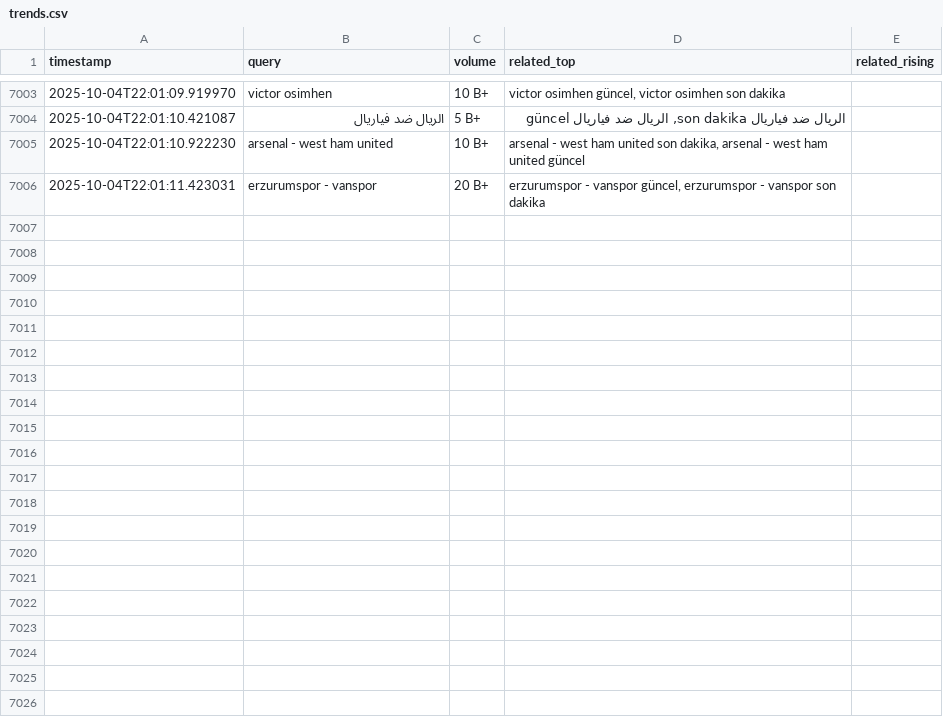
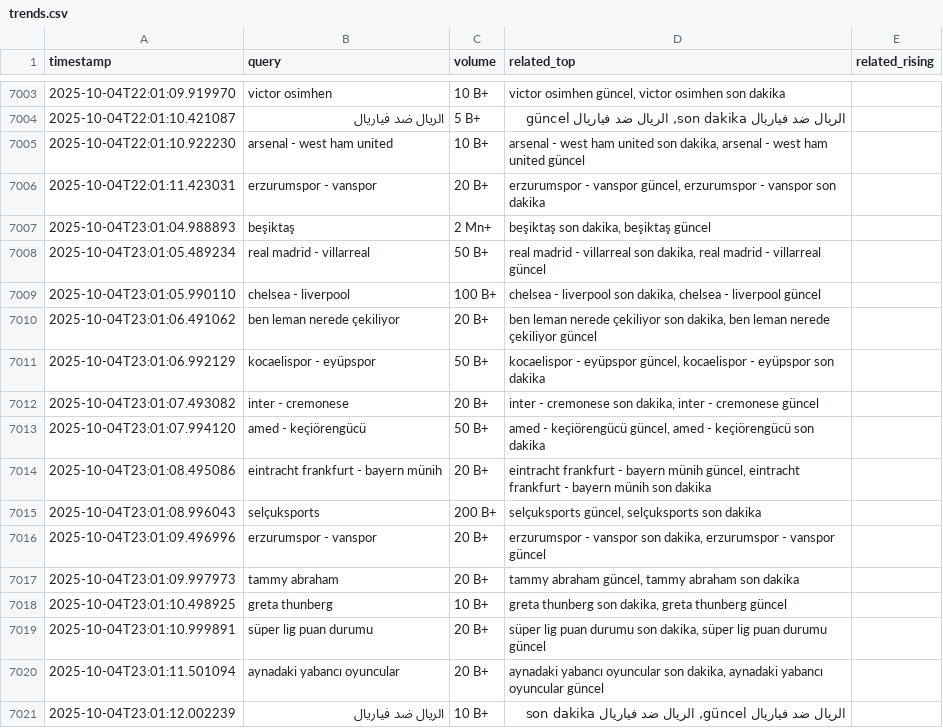
Before and after one commit to igyccmt/trends-scraper, a CSV file: trends.csv, drawn as a sheet; only a part is shown, gaps mark what is left out; the diff names each change by its address in the sheet, - before the commit and + after, or states it on an @@ line.

```diff
--- a/trends.csv
+++ b/trends.csv
+row 7007: 2025-10-04T23:01:04.988893 | beşiktaş | 2 Mn+ | beşiktaş son dakika, beşiktaş güncel
+row 7008: 2025-10-04T23:01:05.489234 | real madrid - villarreal | 50 B+ | real madrid - villarreal son dakika, real madrid - villarreal güncel
+row 7009: 2025-10-04T23:01:05.990110 | chelsea - liverpool | 100 B+ | chelsea - liverpool son dakika, chelsea - liverpool güncel
+row 7010: 2025-10-04T23:01:06.491062 | ben leman nerede çekiliyor | 20 B+ | ben leman nerede çekiliyor son dakika, ben leman nerede çekiliyor güncel
+row 7011: 2025-10-04T23:01:06.992129 | kocaelispor - eyüpspor | 50 B+ | kocaelispor - eyüpspor güncel, kocaelispor - eyüpspor son dakika
+row 7012: 2025-10-04T23:01:07.493082 | inter - cremonese | 20 B+ | inter - cremonese son dakika, inter - cremonese güncel
+row 7013: 2025-10-04T23:01:07.994120 | amed - keçiörengücü | 50 B+ | amed - keçiörengücü güncel, amed - keçiörengücü son dakika
+row 7014: 2025-10-04T23:01:08.495086 | eintracht frankfurt - bayern münih | 20 B+ | eintracht frankfurt - bayern münih güncel, eintracht frankfurt - bayern münih son dakika
+row 7015: 2025-10-04T23:01:08.996043 | selçuksports | 200 B+ | selçuksports güncel, selçuksports son dakika
+row 7016: 2025-10-04T23:01:09.496996 | erzurumspor - vanspor | 20 B+ | erzurumspor - vanspor son dakika, erzurumspor - vanspor güncel
+row 7017: 2025-10-04T23:01:09.997973 | tammy abraham | 20 B+ | tammy abraham güncel, tammy abraham son dakika
+row 7018: 2025-10-04T23:01:10.498925 | greta thunberg | 10 B+ | greta thunberg son dakika, greta thunberg güncel
+row 7019: 2025-10-04T23:01:10.999891 | süper lig puan durumu | 20 B+ | süper lig puan durumu son dakika, süper lig puan durumu güncel
+row 7020: 2025-10-04T23:01:11.501094 | aynadaki yabancı oyuncular | 20 B+ | aynadaki yabancı oyuncular son dakika, aynadaki yabancı oyuncular güncel
+row 7021: 2025-10-04T23:01:12.002239 | الريال ضد فياريال | 10 B+ | الريال ضد فياريال güncel, الريال ضد فياريال son dakika
```
Also changed, not shown: trends_2025-10-04.csv.
